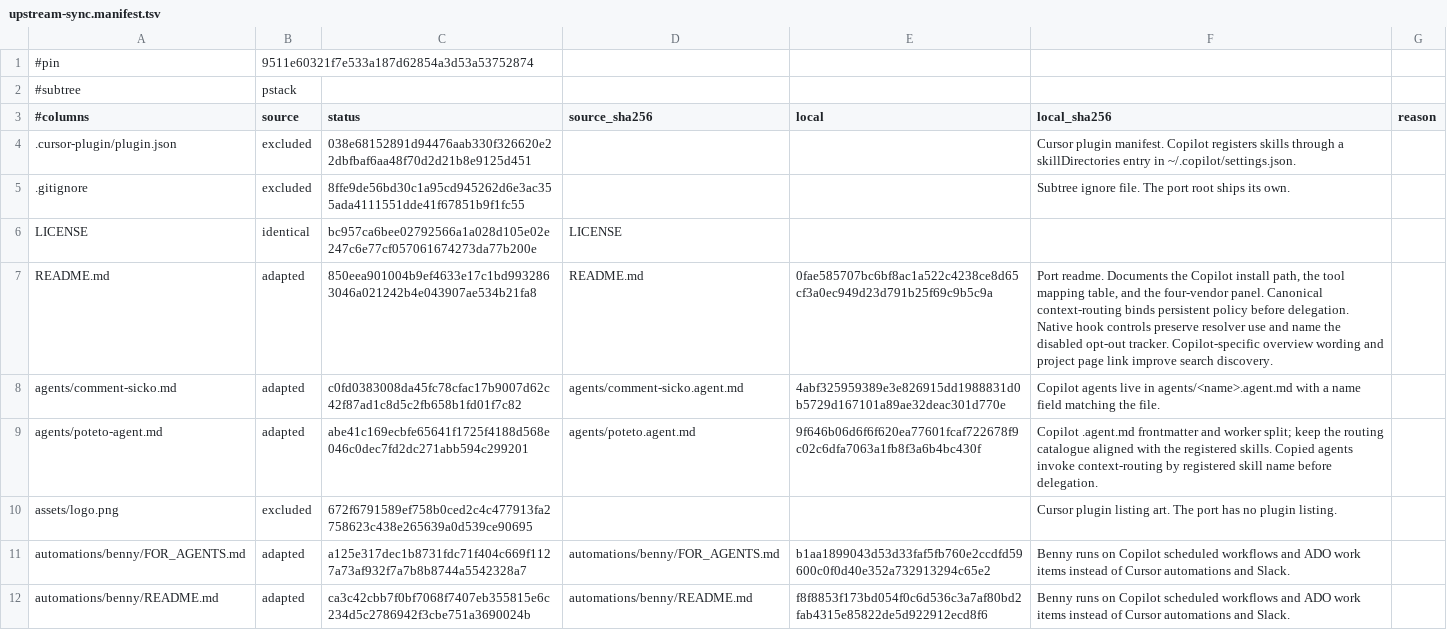
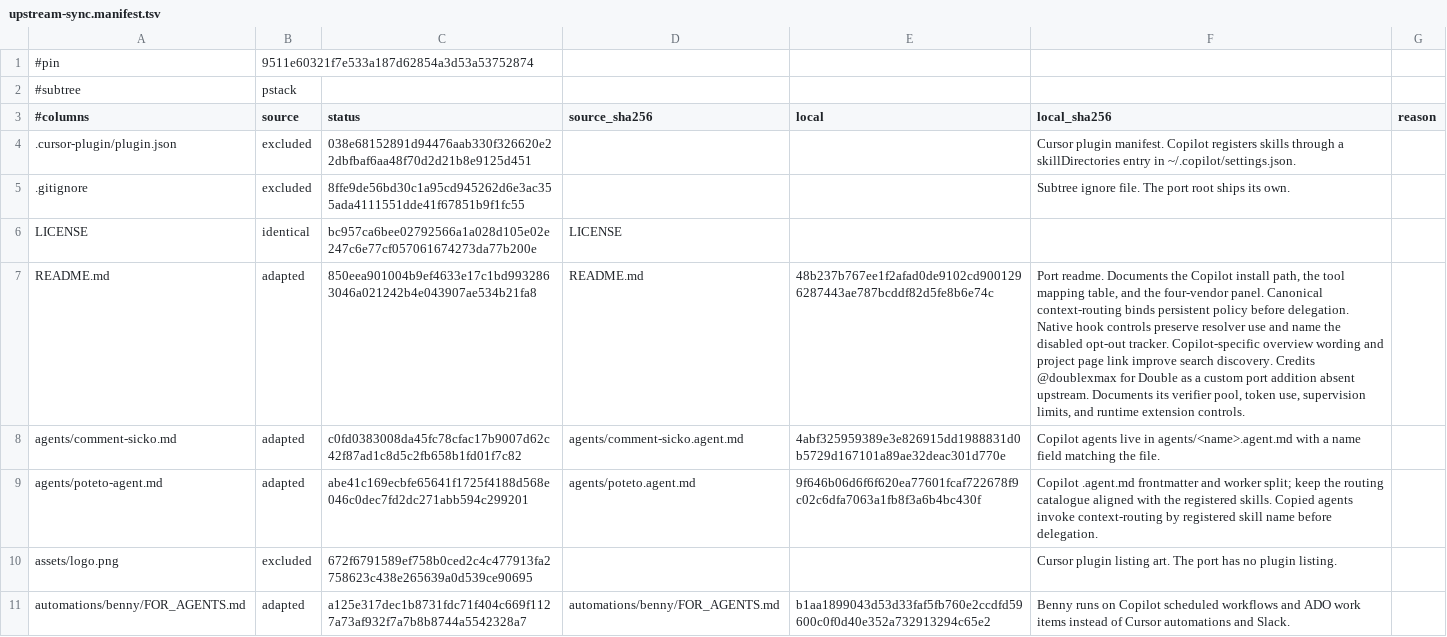
Before and after one commit to doublexmax/pstack-copilot, a TSV file: scripts/upstream-sync.manifest.tsv, drawn as a sheet; only a part is shown; the shorter side is filled out with more unchanged rows; the diff names each change by its address in the sheet, - before the commit and + after, or states it on an @@ line.

```diff
--- a/scripts/upstream-sync.manifest.tsv
+++ b/scripts/upstream-sync.manifest.tsv
-E7 (local): 0fae585707bc6bf8ac1a522c4238ce8d65cf3a0ec949d23d791b25f69c9b5c9a
+E7 (local): 48b237b767ee1f2afad0de9102cd9001296287443ae787bcddf82d5fe8b6e74c
-F7 (local_sha256): …search discovery.
+F7 (local_sha256): …search discovery. Credits @doublexmax for Double as a custom port addition absent upstream. Documents its verifier pool, token use, supervision limits, and runtime extension controls.
```
Also changed, not shown: 3 other files.
